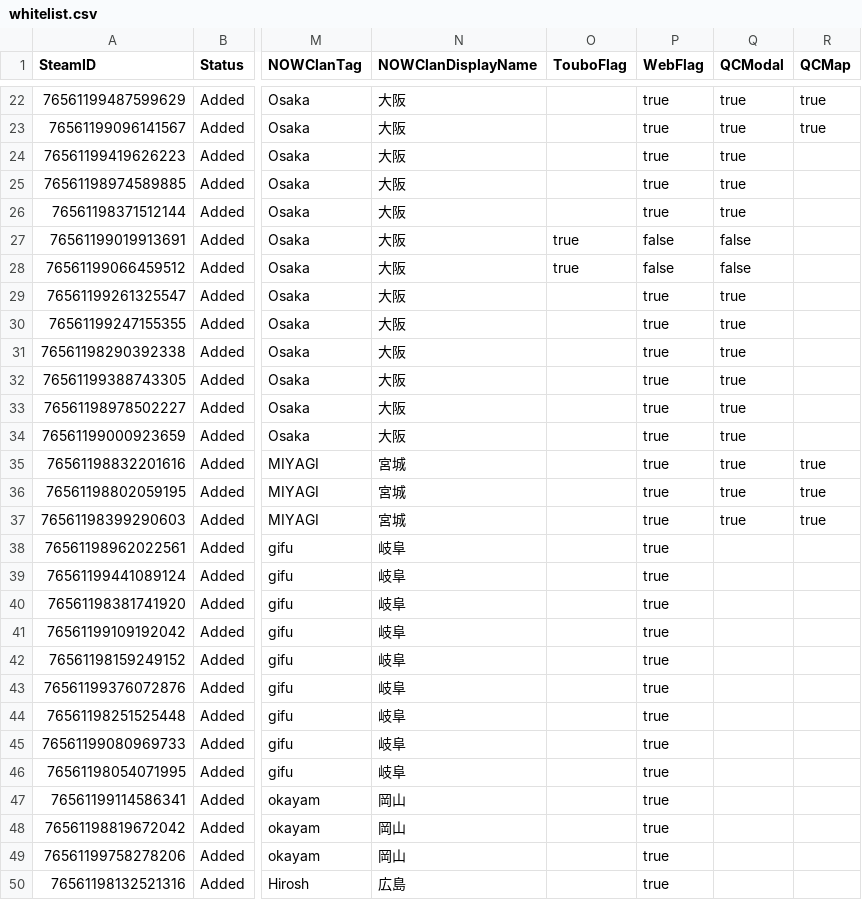
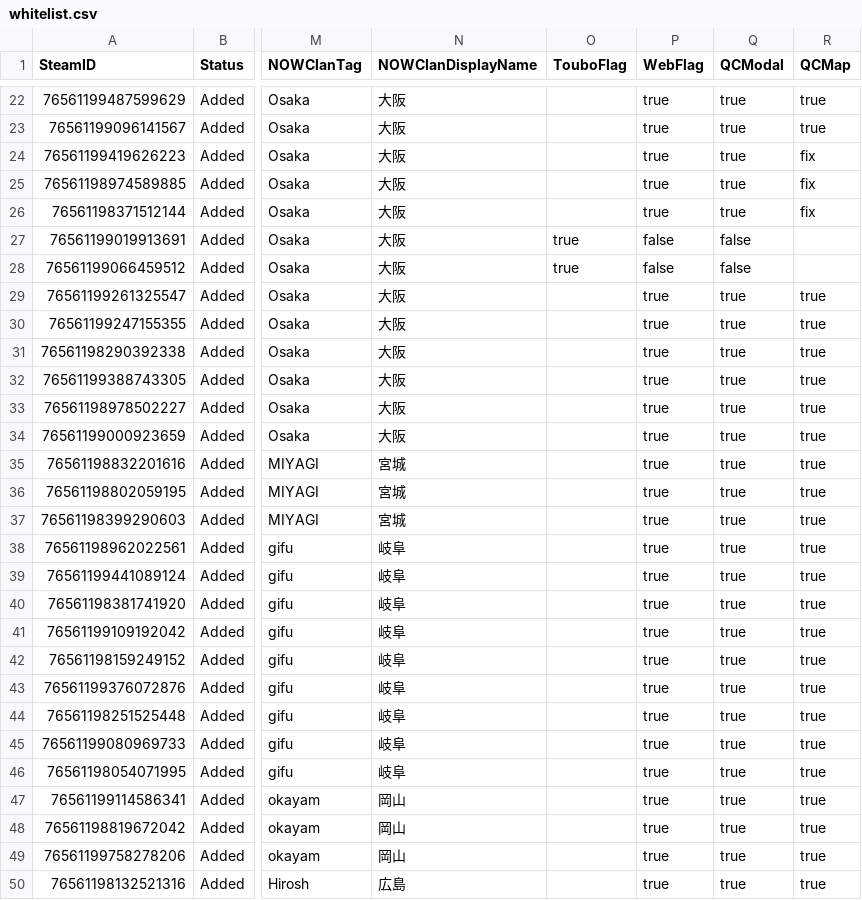
Before and after one commit to MrNakka/mrnakka.github.io, a CSV file: tenichi_rust/db/whitelist.csv, drawn as a sheet; only a part is shown, gaps mark what is left out; the diff covers the shown part only; the diff names each change by its address in the sheet, - before the commit and + after, or states it on an @@ line.

```diff
--- a/tenichi_rust/db/whitelist.csv
+++ b/tenichi_rust/db/whitelist.csv
-R24:R26 (QCMap): (empty)
+R24:R26 (QCMap): fix
-R29:R34 (QCMap): (empty)
+R29:R34 (QCMap): true
-Q38:Q50 (QCModal): (empty)
+Q38:Q50 (QCModal): true
-R38:R50 (QCMap): (empty)
+R38:R50 (QCMap): true
```
Also changed, not shown: 159 edited cells elsewhere in this file, 2 other files.
